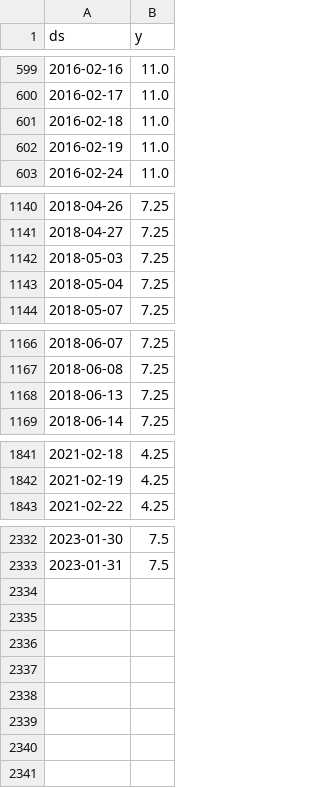
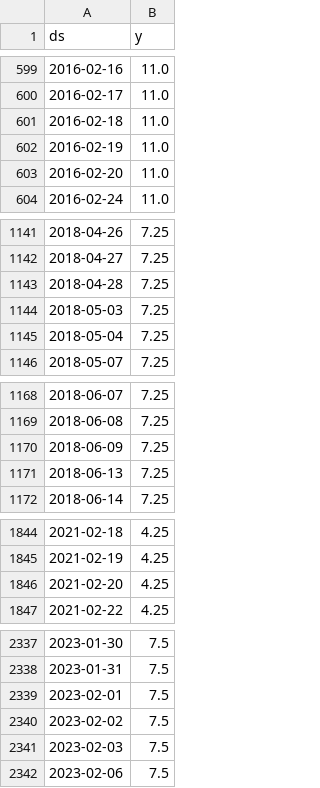
Before and after one commit to myxa95/01_Prediction_of_the_key_rate_in_the_Russian_Federation_MLOps, a CSV file: data/df_train.csv, drawn as a sheet; only a part is shown, gaps mark what is left out; the diff covers the shown part only; the diff names each change by its address in the sheet, - before the commit and + after, or states it on an @@ line.

```diff
--- a/data/df_train.csv
+++ b/data/df_train.csv
+row 603: 2016-02-20 | 11.0
+row 1143: 2018-04-28 | 7.25
+row 1170: 2018-06-09 | 7.25
+row 1846: 2021-02-20 | 4.25
+row 2339: 2023-02-01 | 7.5
+row 2340: 2023-02-02 | 7.5
+row 2341: 2023-02-03 | 7.5
+row 2342: 2023-02-06 | 7.5
```
Also changed, not shown: 1 added row and 1 edited cell elsewhere in this file, data/df.csv, data/df_test.csv, 13 other files.
